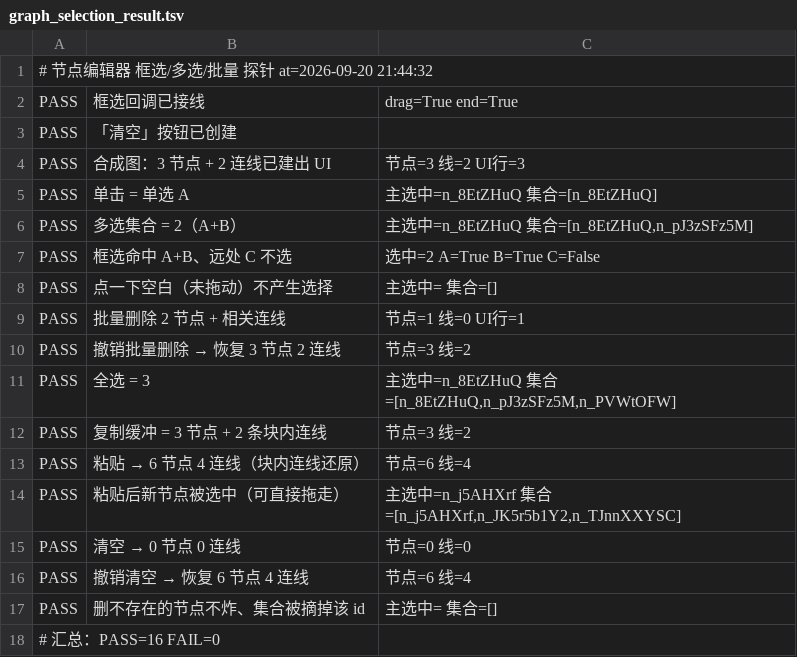
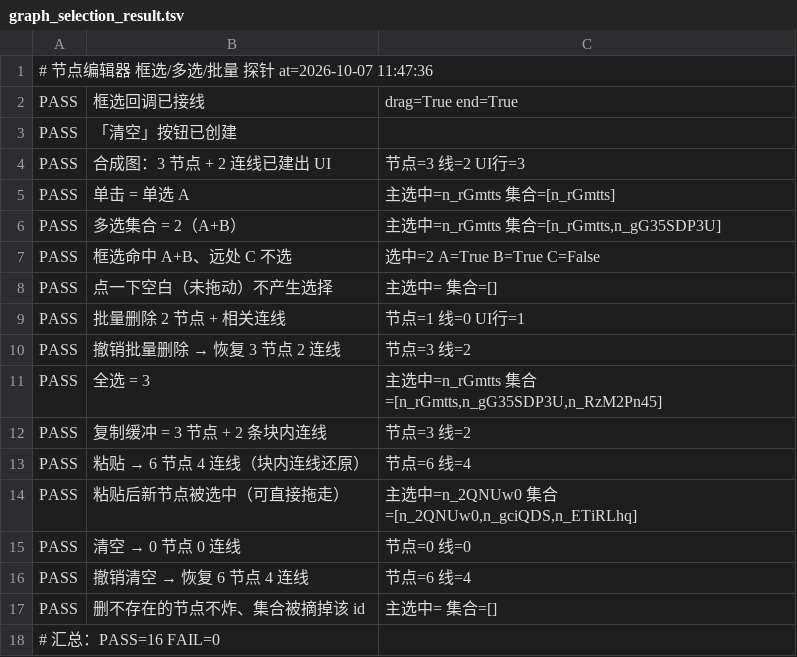
Before and after one commit to xwd991128-ux/TCG2, a TSV file: tools/graph_selection_result.tsv, drawn as a sheet.

```diff
--- a/tools/graph_selection_result.tsv
+++ b/tools/graph_selection_result.tsv
@@ -1,2 +1,2 @@
-# 节点编辑器 框选/多选/批量 探针  at=2026-09-20 21:44:32
+# 节点编辑器 框选/多选/批量 探针  at=2026-10-07 11:47:36
 PASS	框选回调已接线	drag=True end=True
@@ -4,4 +4,4 @@ PASS	「清空」按钮已创建
 PASS	合成图：3 节点 + 2 连线已建出 UI	节点=3 线=2 UI行=3
-PASS	单击 = 单选 A	主选中=n_8EtZHuQ 集合=[n_8EtZHuQ]
-PASS	多选集合 = 2（A+B）	主选中=n_8EtZHuQ 集合=[n_8EtZHuQ,n_pJ3zSFz5M]
+PASS	单击 = 单选 A	主选中=n_rGmtts 集合=[n_rGmtts]
+PASS	多选集合 = 2（A+B）	主选中=n_rGmtts 集合=[n_rGmtts,n_gG35SDP3U]
 PASS	框选命中 A+B、远处 C 不选	选中=2 A=True B=True C=False
@@ -10,6 +10,6 @@ PASS	批量删除 2 节点 + 相关连线	节点=1 线=0 UI行=1
 PASS	撤销批量删除 → 恢复 3 节点 2 连线	节点=3 线=2
-PASS	全选 = 3	主选中=n_8EtZHuQ 集合=[n_8EtZHuQ,n_pJ3zSFz5M,n_PVWtOFW]
+PASS	全选 = 3	主选中=n_rGmtts 集合=[n_rGmtts,n_gG35SDP3U,n_RzM2Pn45]
 PASS	复制缓冲 = 3 节点 + 2 条块内连线	节点=3 线=2
 PASS	粘贴 → 6 节点 4 连线（块内连线还原）	节点=6 线=4
-PASS	粘贴后新节点被选中（可直接拖走）	主选中=n_j5AHXrf 集合=[n_j5AHXrf,n_JK5r5b1Y2,n_TJnnXXYSC]
+PASS	粘贴后新节点被选中（可直接拖走）	主选中=n_2QNUw0 集合=[n_2QNUw0,n_gciQDS,n_ETiRLhq]
 PASS	清空 → 0 节点 0 连线	节点=0 线=0
```
Also changed, not shown: tools/aura_cost_result.tsv, tools/aura_probe_result.tsv, 26 other files.
